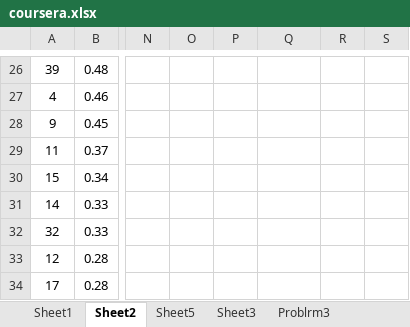
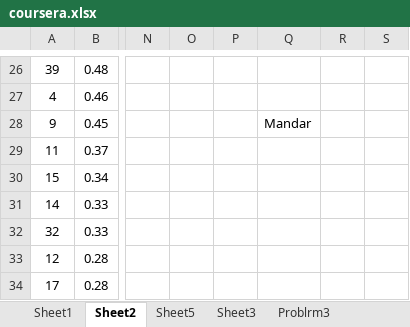
Before and after one commit to Mandar0411/GitHandsOn, an Excel workbook: coursera.xlsx, sheet Sheet2, drawn as a sheet; only a part is shown, gaps mark what is left out; values as stored, in another font and other column widths than the file's, no borders; the diff names each change by its address in the sheet, - before the commit and + after, or states it on an @@ line.

Commit message:
updated excel with name

```diff
--- a/coursera.xlsx (sheet Sheet2)
+++ b/coursera.xlsx (sheet Sheet2)
-Q28: (empty)
+Q28: Mandar
```
